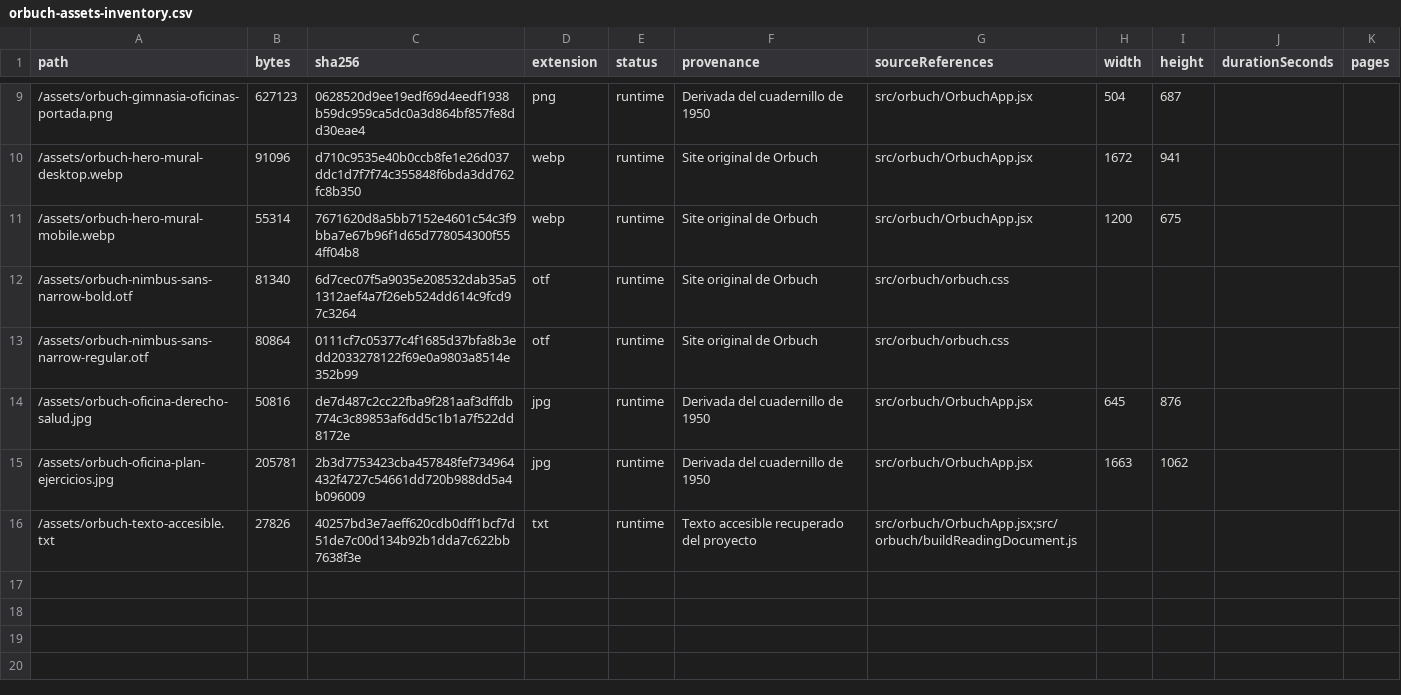
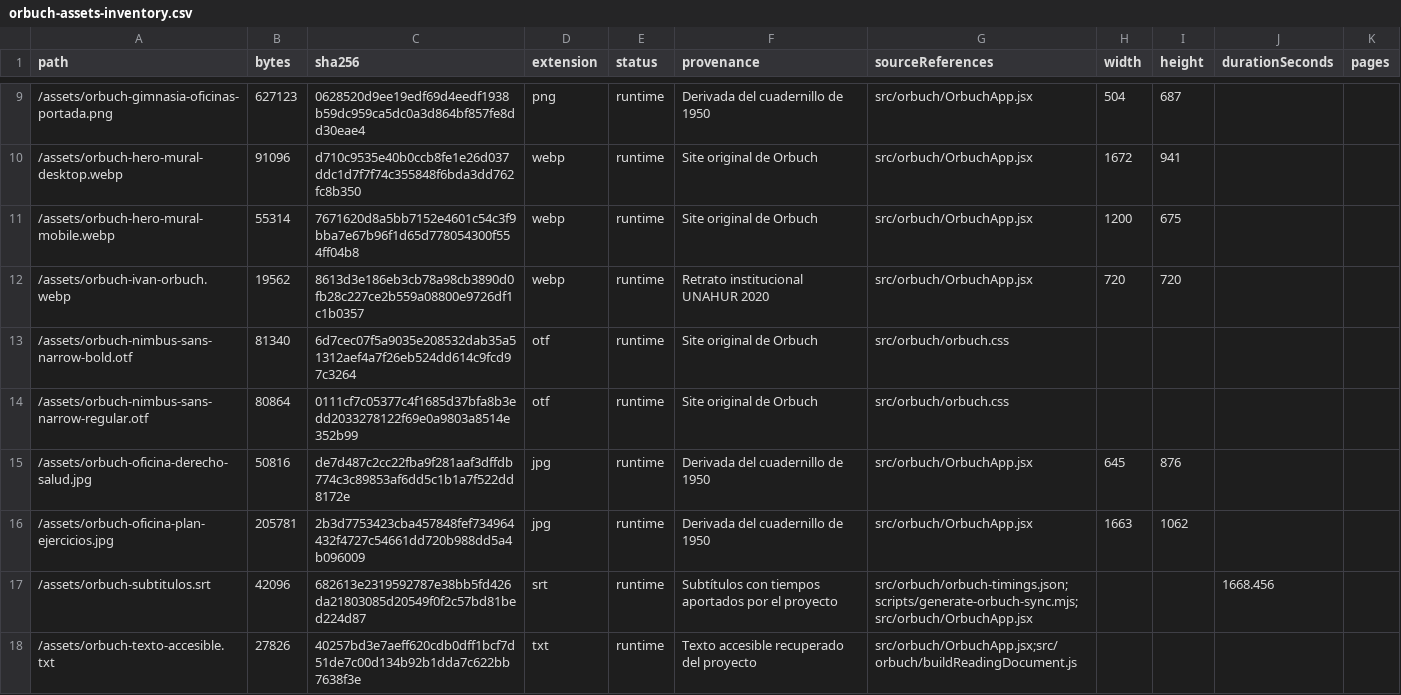
Before and after one commit to manign1984/audiolibros-historia-educacion-fisica, a CSV file: data/orbuch-assets-inventory.csv, drawn as a sheet; only a part is shown, gaps mark what is left out; the diff names each change by its address in the sheet, - before the commit and + after, or states it on an @@ line.

Commit message:
fix: sincroniza y reestructura la obra de Orbuch (#9)

```diff
--- a/data/orbuch-assets-inventory.csv
+++ b/data/orbuch-assets-inventory.csv
+row 12: /assets/orbuch-ivan-orbuch.webp | 19562 | 8613d3e186eb3cb78a98cb3890d0fb28c227ce2b559a08800e9726df1c1b0357 | webp | runtime | Retrato institucional UNAHUR 2020 | src/orbuch/OrbuchApp.jsx | 720 | 720
+row 17: /assets/orbuch-subtitulos.srt | 42096 | 682613e2319592787e38bb5fd426da21803085d20549f0f2c57bd81bed224d87 | srt | runtime | Subtítulos con tiempos aportados por el proyecto | src/orbuch/orbuch-timings.json;scripts/generate-orbuch-sync.mjs;src/orbuch/OrbuchApp.jsx |  |  | 1668.456
```
Also changed, not shown: 18 other files.
